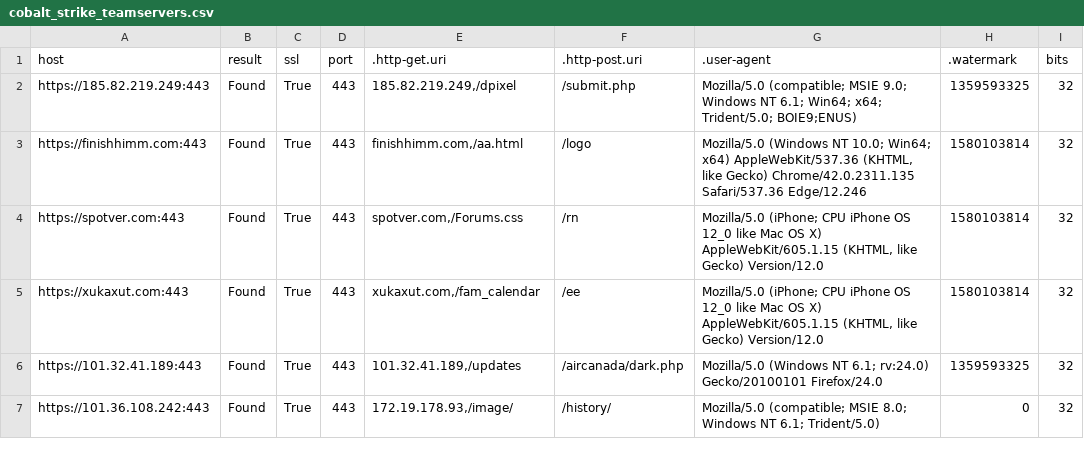
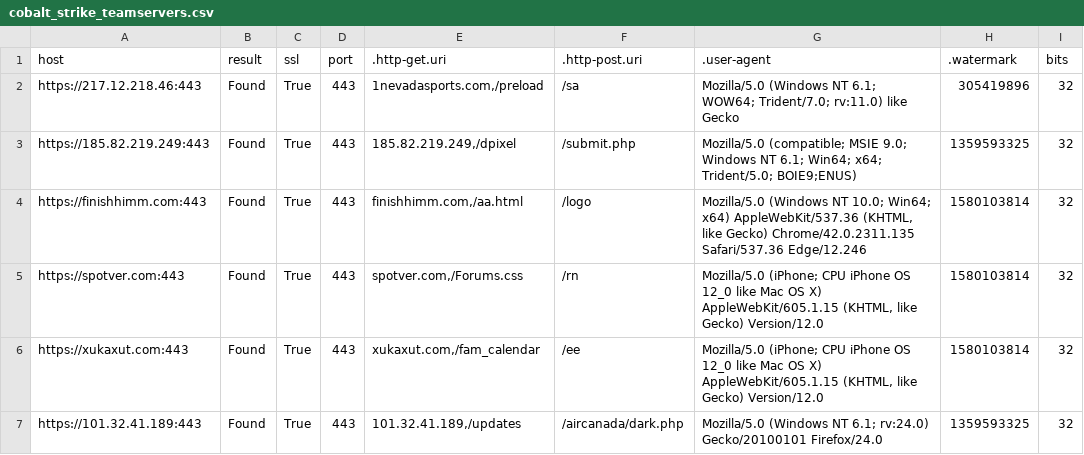
Before and after one commit to poppopdrivel/coba, a CSV file: cobalt_strike_teamservers.csv, drawn as a sheet; only a part is shown; the shorter side is filled out with more unchanged rows; the diff names each change by its address in the sheet, - before the commit and + after, or states it on an @@ line.

Commit message:
Update cobalt_strike_teamservers.csv

```diff
--- a/cobalt_strike_teamservers.csv
+++ b/cobalt_strike_teamservers.csv
+row 2: https://217.12.218.46:443 | Found | True | 443 | 1nevadasports.com,/preload | /sa | Mozilla/5.0 (Windows NT 6.1; WOW64; Trident/7.0; rv:11.0) like Gecko | 305419896 | 32
```
